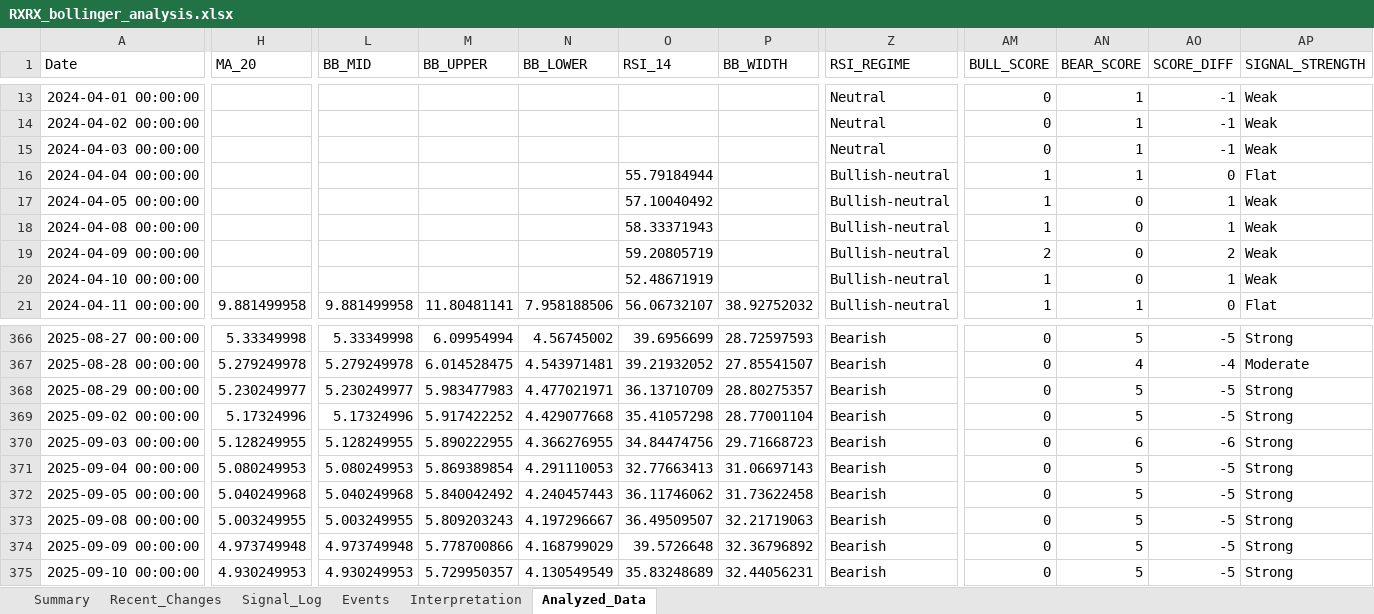
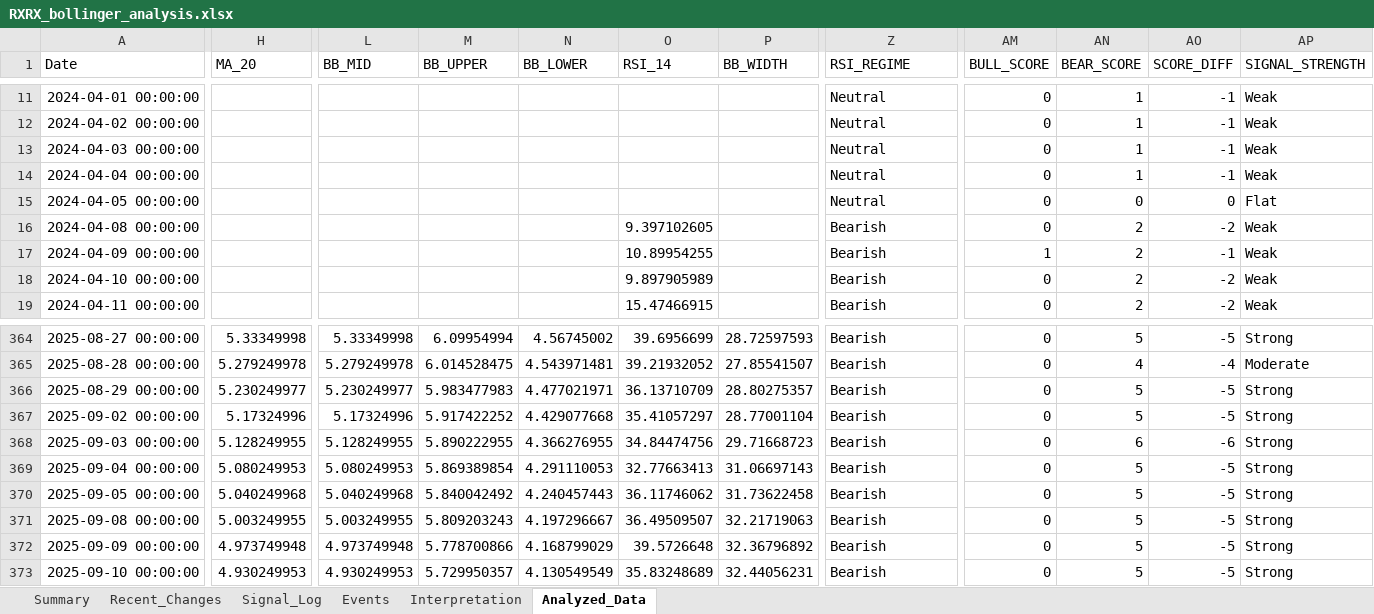
Before and after one commit to lolsaless/learning, an Excel workbook: dev_Python/3. 투자/4. 개별종목분석/1. rxrx/RXRX_bollinger_analysis.xlsx, sheet Analyzed_Data, drawn as a sheet; only a part is shown, gaps mark what is left out; values as stored, in another font and other column widths than the file's, no borders; addresses are those after the commit; the diff covers the shown part only; the diff names each change by its address in the sheet, - before the commit and + after, or states it on an @@ line.

```diff
--- a/dev_Python/3. 투자/4. 개별종목분석/1. rxrx/RXRX_bollinger_analysis.xlsx (sheet Analyzed_Data)
+++ b/dev_Python/3. 투자/4. 개별종목분석/1. rxrx/RXRX_bollinger_analysis.xlsx (sheet Analyzed_Data)
-O14 (RSI_14): 55.79184944
+O14 (RSI_14): (empty)
-Z14:Z15 (RSI_REGIME): Bullish-neutral
+Z14:Z15 (RSI_REGIME): Neutral
-AM14:AM16 (BULL_SCORE): 1
+AM14:AM16 (BULL_SCORE): 0
-AO14 (SCORE_DIFF): 0
+AO14 (SCORE_DIFF): -1
-AP14 (SIGNAL_STRENGTH): Flat
+AP14 (SIGNAL_STRENGTH): Weak
-O15 (RSI_14): 57.10040492
+O15 (RSI_14): (empty)
-AO15 (SCORE_DIFF): 1
+AO15 (SCORE_DIFF): 0
-AP15 (SIGNAL_STRENGTH): Weak
+AP15 (SIGNAL_STRENGTH): Flat
-O16 (RSI_14): 58.33371943
+O16 (RSI_14): 9.397102605
-Z16:Z19 (RSI_REGIME): Bullish-neutral
+Z16:Z19 (RSI_REGIME): Bearish
-AN16:AN18 (BEAR_SCORE): 0
+AN16:AN18 (BEAR_SCORE): 2
-AO16 (SCORE_DIFF): 1
+AO16 (SCORE_DIFF): -2
-O17 (RSI_14): 59.20805719
+O17 (RSI_14): 10.89954255
-AM17 (BULL_SCORE): 2
+AM17 (BULL_SCORE): 1
-AO17 (SCORE_DIFF): 2
+AO17 (SCORE_DIFF): -1
-O18 (RSI_14): 52.48671919
+O18 (RSI_14): 9.897905989
-AM18:AM19 (BULL_SCORE): 1
+AM18:AM19 (BULL_SCORE): 0
-AO18 (SCORE_DIFF): 1
+AO18 (SCORE_DIFF): -2
-H19 (MA_20): 9.881499958
+H19 (MA_20): (empty)
-L19 (BB_MID): 9.881499958
+L19 (BB_MID): (empty)
-M19 (BB_UPPER): 11.80481141
+M19 (BB_UPPER): (empty)
-N19 (BB_LOWER): 7.958188506
+N19 (BB_LOWER): (empty)
-O19 (RSI_14): 56.06732107
+O19 (RSI_14): 15.47466915
-P19 (BB_WIDTH): 38.92752032
+P19 (BB_WIDTH): (empty)
-AN19 (BEAR_SCORE): 1
+AN19 (BEAR_SCORE): 2
-AO19 (SCORE_DIFF): 0
+AO19 (SCORE_DIFF): -2
-AP19 (SIGNAL_STRENGTH): Flat
+AP19 (SIGNAL_STRENGTH): Weak
-O367 (RSI_14): 35.41057298
+O367 (RSI_14): 35.41057297
```
Also changed, not shown: 1 added row, 2 removed rows and 532 edited cells elsewhere in this sheet, sheet Signal_Log, sheet Events, sheet Recent_Changes, sheet Summary, sheet Interpretation, 6 other files.
